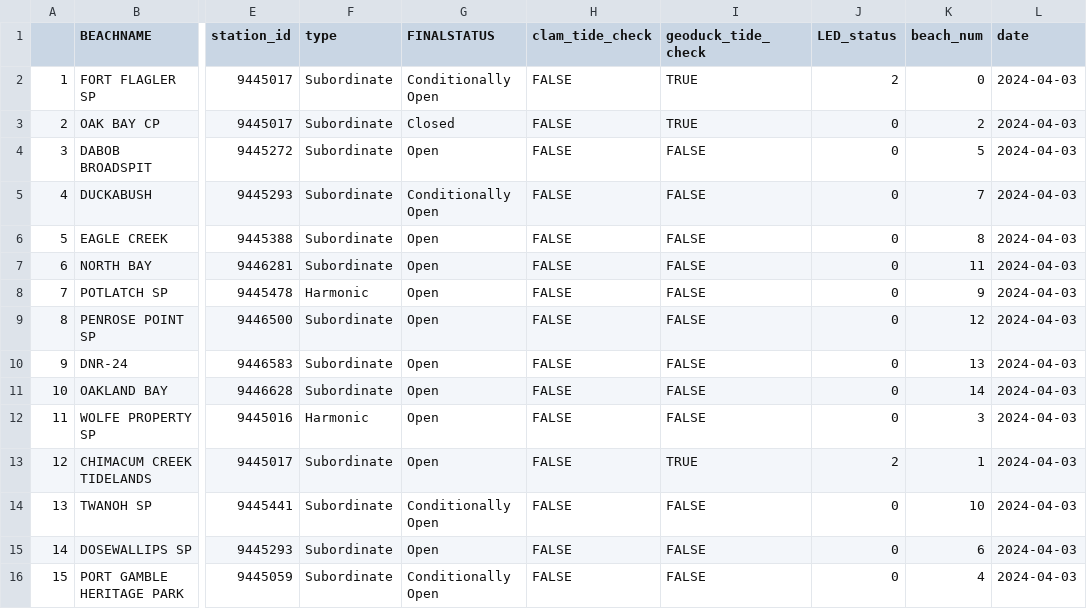
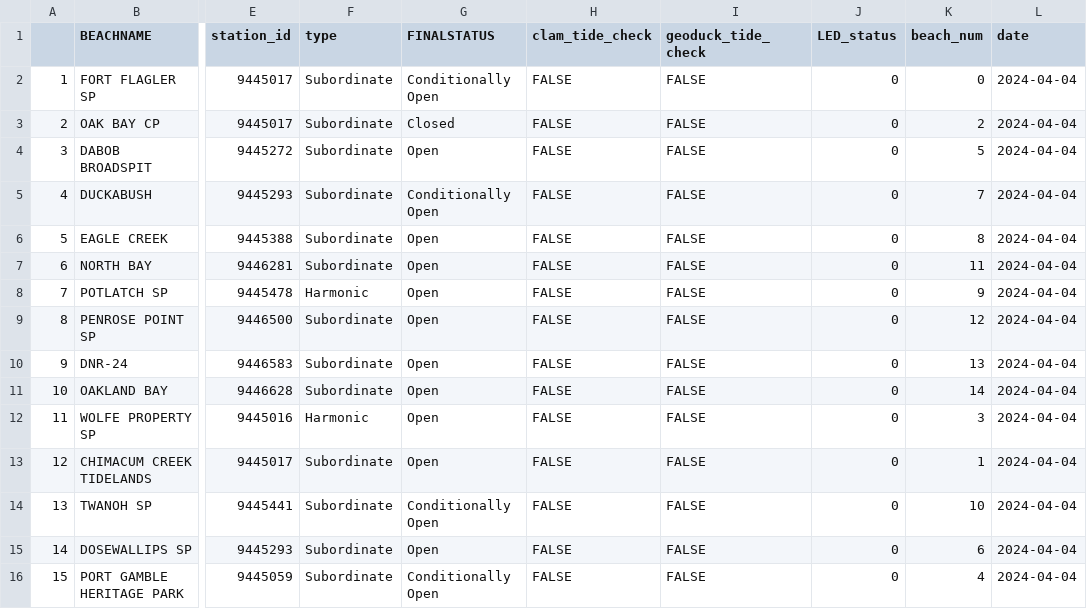
Before and after one commit to janicekchen/bivariate-bivalve, a CSV file: data/processed/bivariatebivalve-ledstatus.csv, drawn as a sheet; only a part is shown, gaps mark what is left out; the diff names each change by its address in the sheet, - before the commit and + after, or states it on an @@ line.

```diff
--- a/data/processed/bivariatebivalve-ledstatus.csv
+++ b/data/processed/bivariatebivalve-ledstatus.csv
-I2:I3 (geoduck_tide_check): TRUE
+I2:I3 (geoduck_tide_check): FALSE
-J2 (LED_status): 2
+J2 (LED_status): 0
-L2:L16 (date): 2024-04-03
+L2:L16 (date): 2024-04-04
-I13 (geoduck_tide_check): TRUE
+I13 (geoduck_tide_check): FALSE
-J13 (LED_status): 2
+J13 (LED_status): 0
```
